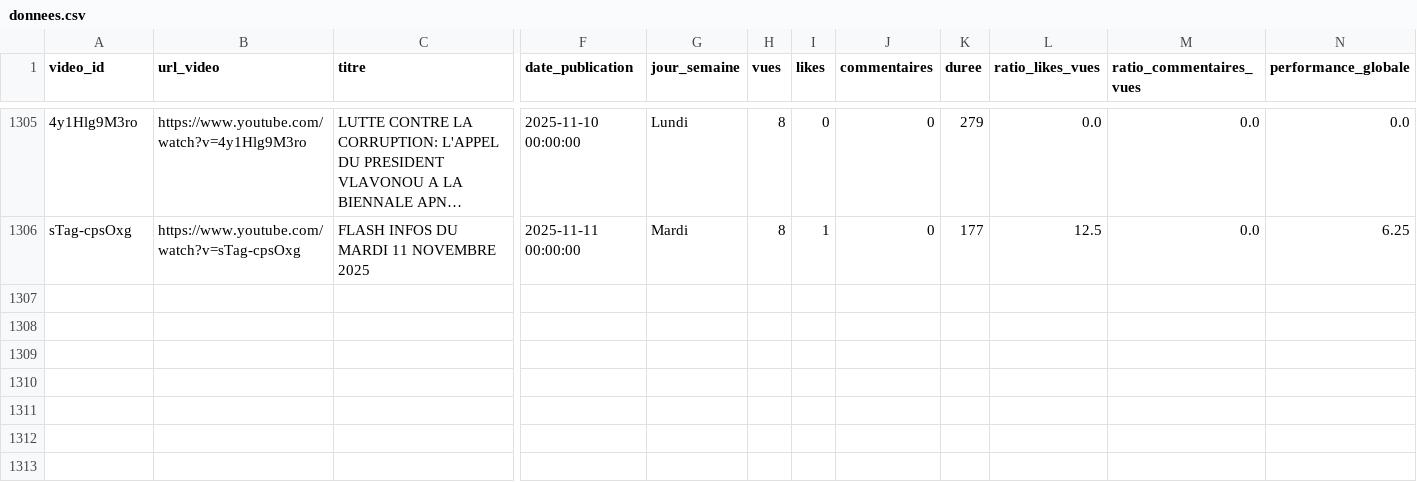
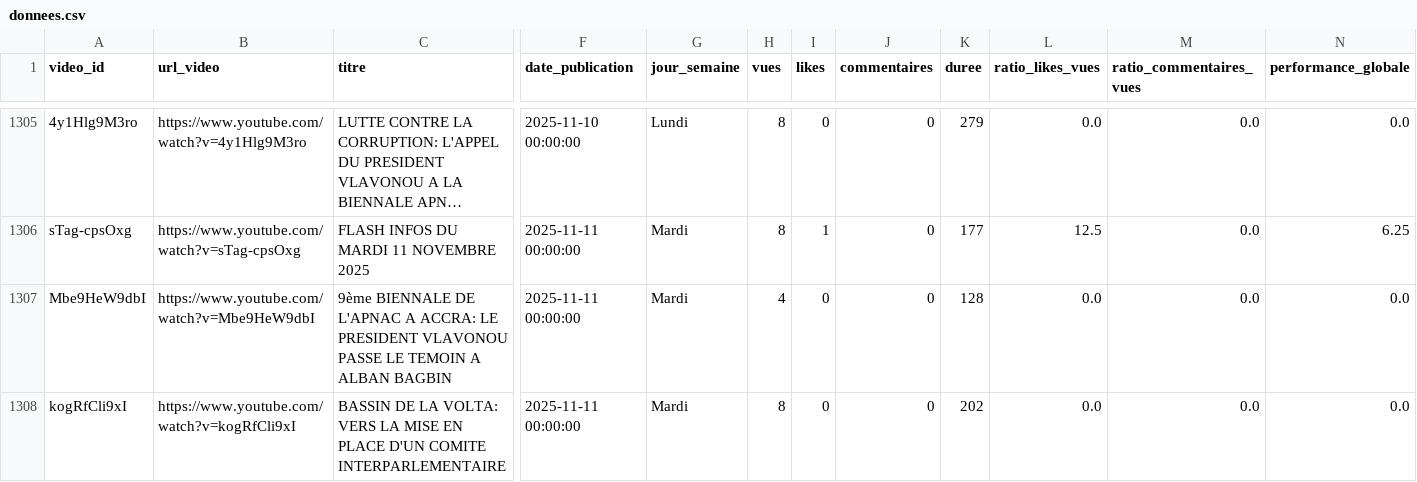
Before and after one commit to duv40/AN-Project, a CSV file: donnees.csv, drawn as a sheet; only a part is shown, gaps mark what is left out; long unchanged cells end in …; rows hold the shown columns only; the diff names each change by its address in the sheet, - before the commit and + after, or states it on an @@ line.

```diff
--- a/donnees.csv
+++ b/donnees.csv
+row 1307: Mbe9HeW9dbI | https://www.youtube.com/watch?v=Mbe9HeW9dbI | 9ème BIENNALE DE L'APNAC A ACCRA: LE PRESIDENT VLAVONOU PASSE LE TEMOIN A ALBAN BAGBIN | 2025-11-11 00:00:00 | Mardi | 4 | 0 | 0 | 128 | 0.0 | 0.0 | 0.0
+row 1308: kogRfCli9xI | https://www.youtube.com/watch?v=kogRfCli9xI | BASSIN DE LA VOLTA: VERS LA MISE EN PLACE D'UN COMITE INTERPARLEMENTAIRE | 2025-11-11 00:00:00 | Mardi | 8 | 0 | 0 | 202 | 0.0 | 0.0 | 0.0
```
